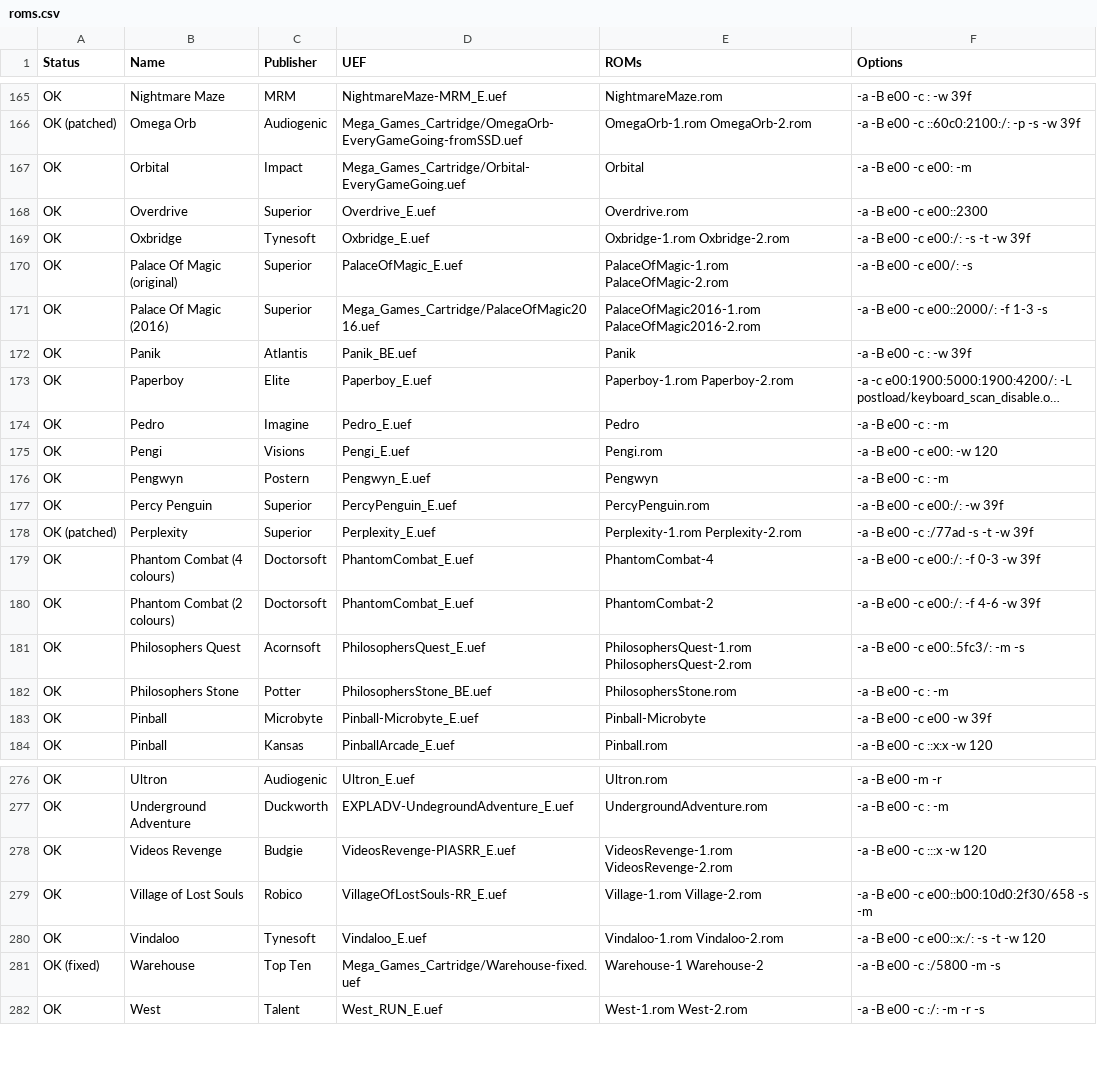
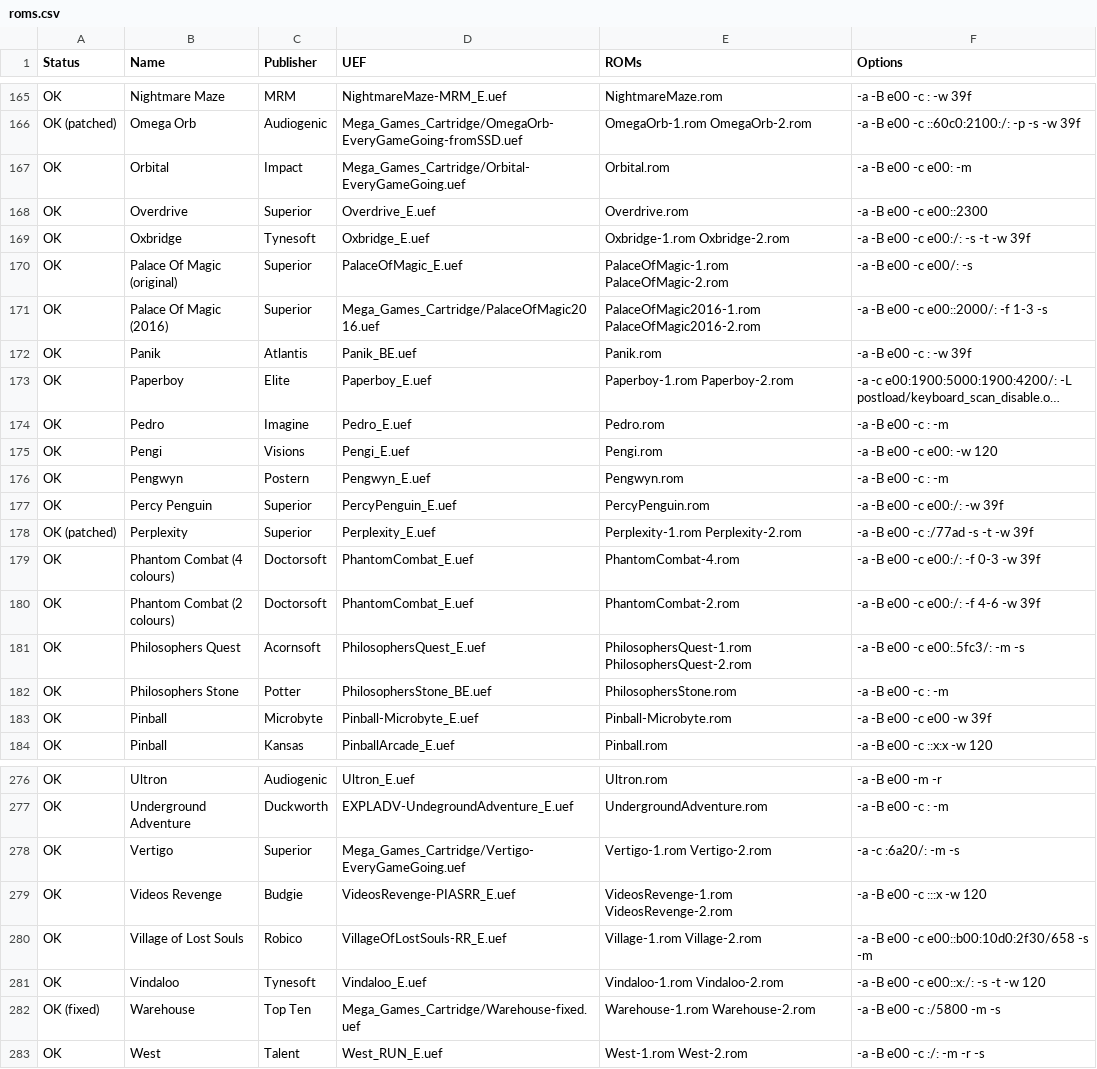
Before and after one commit to stardot/MegaGamesCartridge-ROM-recipes, a CSV file: roms.csv, drawn as a sheet; only a part is shown, gaps mark what is left out; long unchanged cells end in …; addresses are those after the commit; the diff covers the shown part only; the diff names each change by its address in the sheet, - before the commit and + after, or states it on an @@ line.

```diff
--- a/roms.csv
+++ b/roms.csv
-E167 (ROMs): Orbital
+E167 (ROMs): Orbital.rom
-E172 (ROMs): Panik
+E172 (ROMs): Panik.rom
-E174 (ROMs): Pedro
+E174 (ROMs): Pedro.rom
-E176 (ROMs): Pengwyn
+E176 (ROMs): Pengwyn.rom
-E179 (ROMs): PhantomCombat-4
+E179 (ROMs): PhantomCombat-4.rom
-E180 (ROMs): PhantomCombat-2
+E180 (ROMs): PhantomCombat-2.rom
-E183 (ROMs): Pinball-Microbyte
+E183 (ROMs): Pinball-Microbyte.rom
+row 278: OK | Vertigo | Superior | Mega_Games_Cartridge/Vertigo-EveryGameGoing.uef | Vertigo-1.rom Vertigo-2.rom | -a -c :6a20/: -m -s
-E282 (ROMs): Warehouse-1 Warehouse-2
+E282 (ROMs): Warehouse-1.rom Warehouse-2.rom
```
Also changed, not shown: 4 moved rows and 4 edited cells elsewhere in this file, 3 other files.
